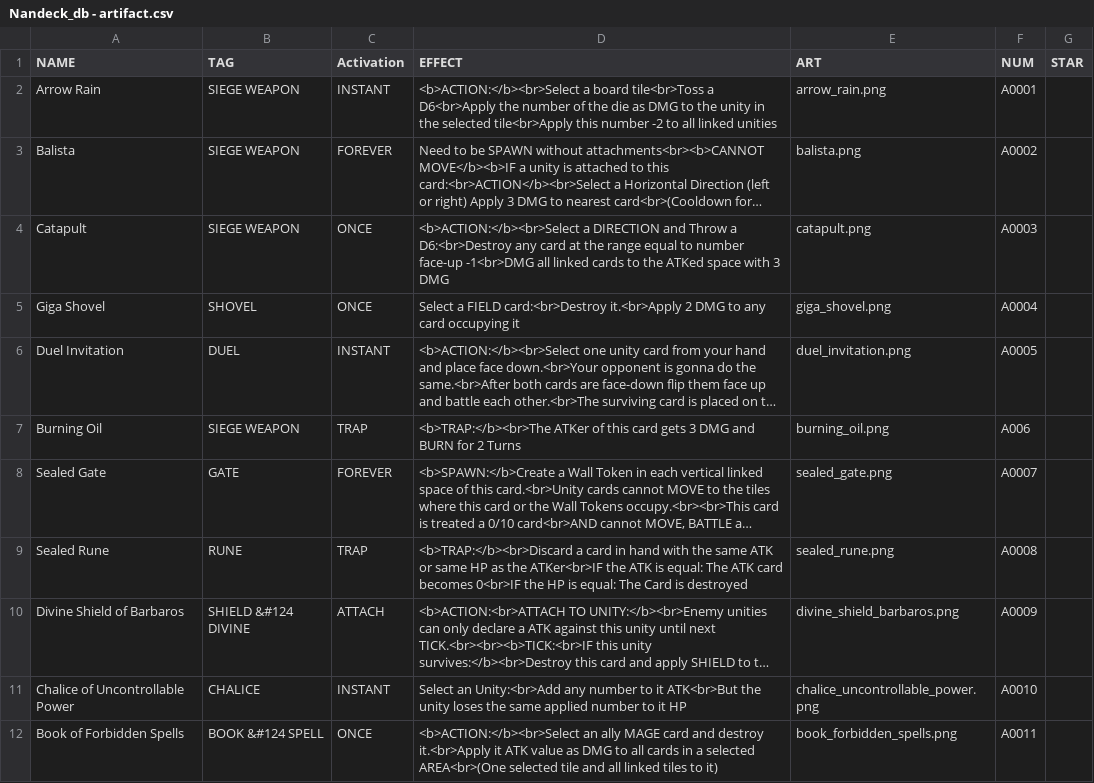
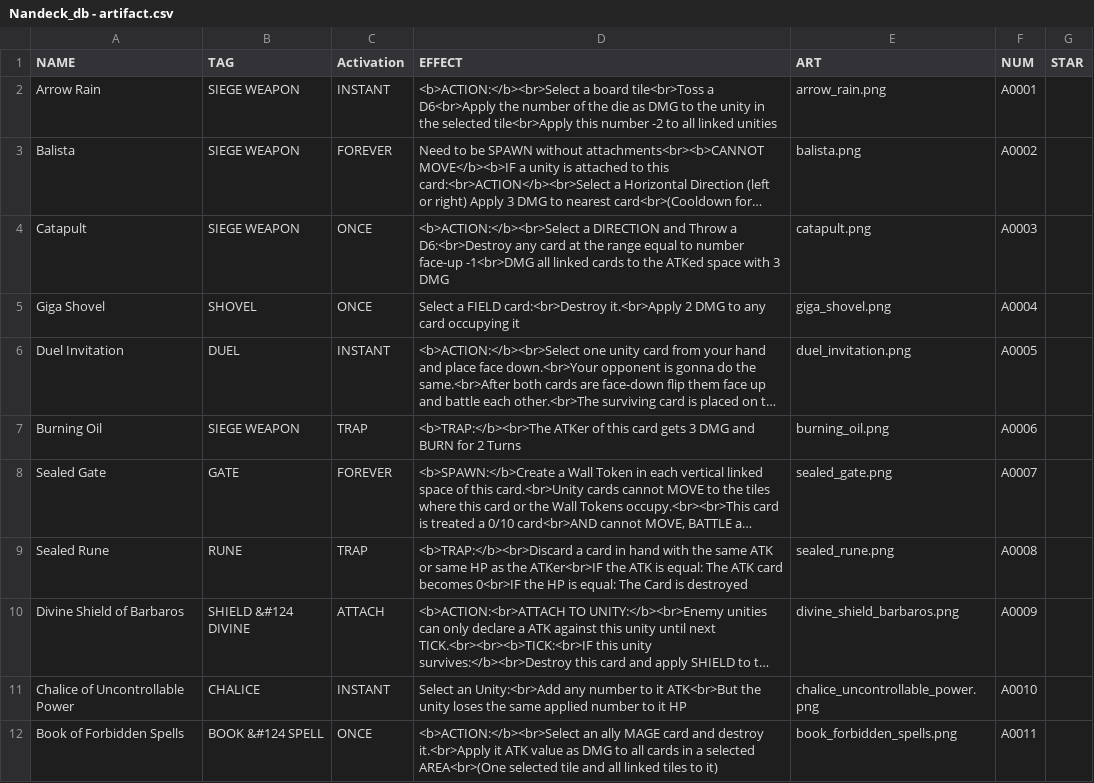
Before and after one commit to dreamblader/dominion-simulator, a CSV file: data/csv/Nandeck_db - artifact.csv, drawn as a sheet; only a part is shown; long unchanged cells end in …; the diff names each change by its address in the sheet, - before the commit and + after, or states it on an @@ line.

```diff
--- a/data/csv/Nandeck_db - artifact.csv
+++ b/data/csv/Nandeck_db - artifact.csv
-F7 (NUM): A006
+F7 (NUM): A0006
```
Also changed, not shown: 3 other files.
